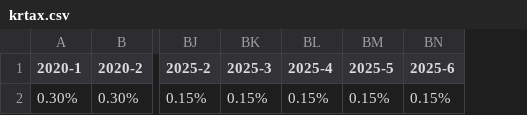
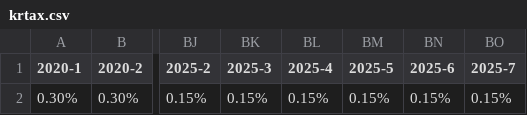
Before and after one commit to marcusmak123/krstamp, a CSV file: krtax.csv, drawn as a sheet; only a part is shown, gaps mark what is left out; the diff names each change by its address in the sheet, - before the commit and + after, or states it on an @@ line.

Commit message:
Monthly stamp duty update

```diff
--- a/krtax.csv
+++ b/krtax.csv
+column BO (2025-7), row 2: 0.15%
```
